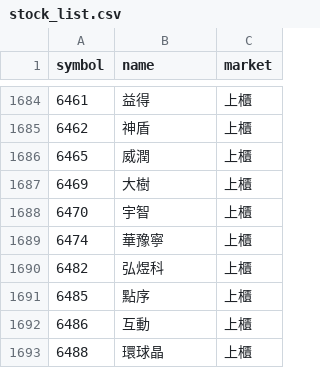
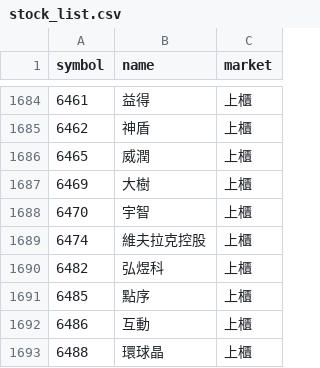
Before and after one commit to ScoppenLin/CandyTWStock, a CSV file: data/stock_list.csv, drawn as a sheet; only a part is shown, gaps mark what is left out.

```diff
--- a/data/stock_list.csv
+++ b/data/stock_list.csv
@@ -1688,3 +1688,3 @@
 6470,宇智,上櫃
-6474,華豫寧,上櫃
+6474,維夫拉克控股,上櫃
 6482,弘煜科,上櫃
```
Also changed, not shown: logs/error_log.csv, output/screening_result.csv, 5 other files.
